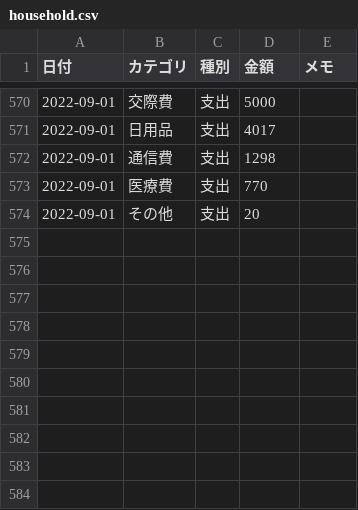
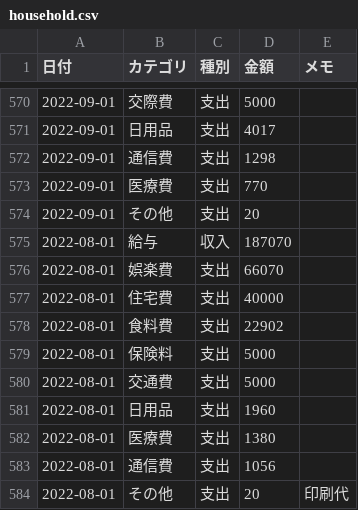
Before and after one commit to TakuyaFukumura/household-management-next-js-app, a CSV file: public/data/household.csv, drawn as a sheet; only a part is shown, gaps mark what is left out; the diff names each change by its address in the sheet, - before the commit and + after, or states it on an @@ line.

```diff
--- a/public/data/household.csv
+++ b/public/data/household.csv
+row 575: 2022-08-01 | 給与 | 収入 | 187070
+row 576: 2022-08-01 | 娯楽費 | 支出 | 66070
+row 577: 2022-08-01 | 住宅費 | 支出 | 40000
+row 578: 2022-08-01 | 食料費 | 支出 | 22902
+row 579: 2022-08-01 | 保険料 | 支出 | 5000
+row 580: 2022-08-01 | 交通費 | 支出 | 5000
+row 581: 2022-08-01 | 日用品 | 支出 | 1960
+row 582: 2022-08-01 | 医療費 | 支出 | 1380
+row 583: 2022-08-01 | 通信費 | 支出 | 1056
+row 584: 2022-08-01 | その他 | 支出 | 20 | 印刷代
```
